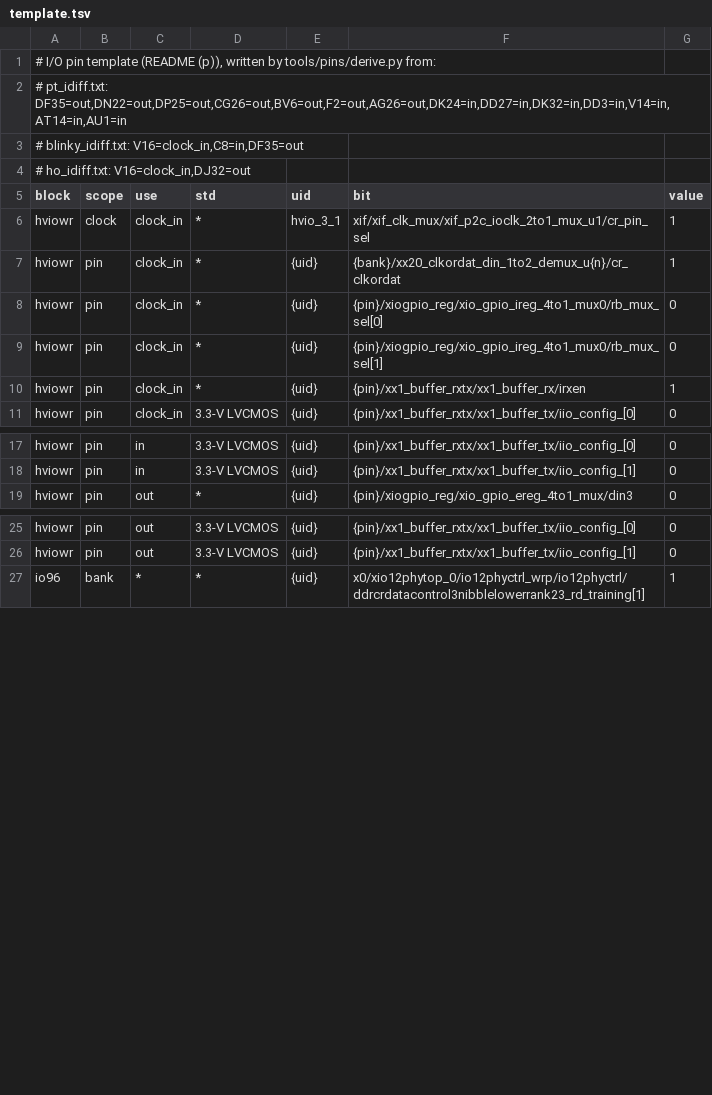
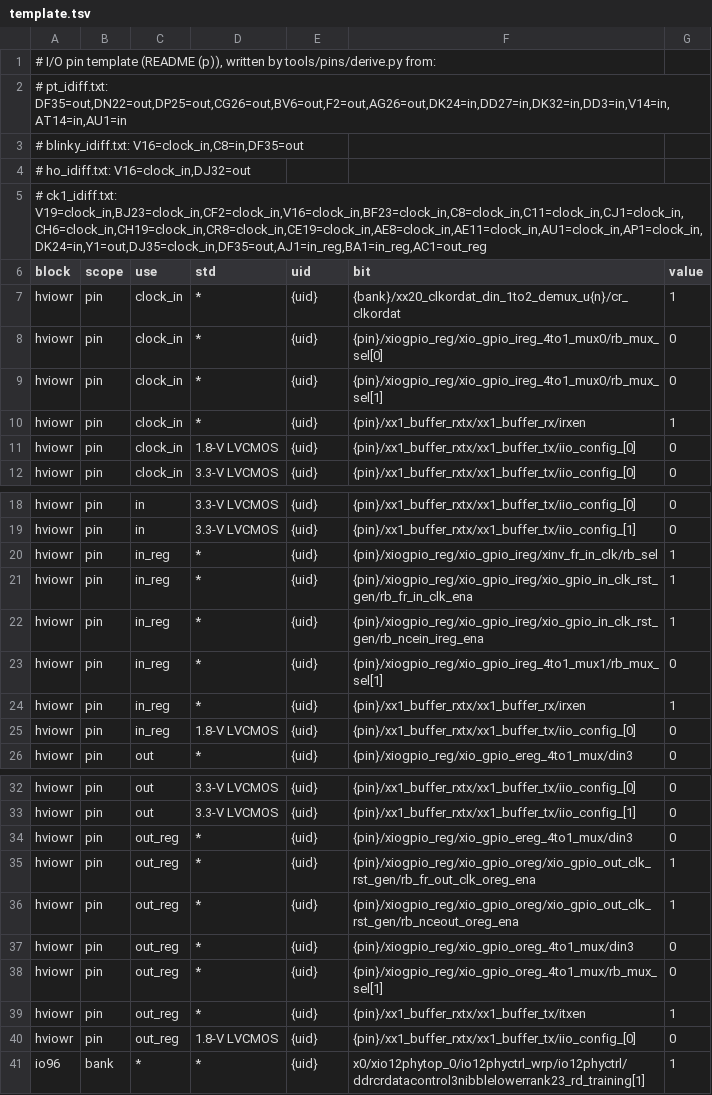
Before and after one commit to cramt/agilex5-re, a TSV file: db/sm4revb/io/template.tsv, drawn as a sheet; only a part is shown, gaps mark what is left out; removed rows and columns are numbered as before the commit, all else as after; the diff covers the shown part only; the diff names each change by its address in the sheet, - before the commit and + after, or states it on an @@ line.

Commit message:
Pin template from pt, blinky, ho and ck1: 1.8 V clock inputs, IO registers (in_reg/out_reg), IO96 clock input; HVIO clock-entry mux rule in pins.rs; ck1 and held-out ck2 (the other 16 clock pins): 0 I/O bits differ

```diff
--- a/db/sm4revb/io/template.tsv
+++ b/db/sm4revb/io/template.tsv
+row 5: # ck1_idiff.txt: V19=clock_in,BJ23=clock_in,CF2=clock_in,V16=clock_in,BF23=clock_in,C8=clock_in,C11=clock_in,CJ1=clock_in,CH6=clock_in,CH19=clock_in,CR8=clock_in,CE19=clock_in,AE8=clock_in,AE11=clock_in,AU1=clock_in,AP1=clock_in,DK24=in,Y1=out,DJ35=clock_in,DF35=out,AJ1=in_reg,BA1=in_reg,AC1=out_reg
-row 6: hviowr | clock | clock_in | * | hvio_3_1 | xif/xif_clk_mux/xif_p2c_ioclk_2to1_mux_u1/cr_pin_sel | 1
+row 11: hviowr | pin | clock_in | 1.8-V LVCMOS | {uid} | {pin}/xx1_buffer_rxtx/xx1_buffer_tx/iio_config_[0] | 0
+row 20: hviowr | pin | in_reg | * | {uid} | {pin}/xiogpio_reg/xio_gpio_ireg/xinv_fr_in_clk/rb_sel | 1
+row 21: hviowr | pin | in_reg | * | {uid} | {pin}/xiogpio_reg/xio_gpio_ireg/xio_gpio_in_clk_rst_gen/rb_fr_in_clk_ena | 1
+row 22: hviowr | pin | in_reg | * | {uid} | {pin}/xiogpio_reg/xio_gpio_ireg/xio_gpio_in_clk_rst_gen/rb_ncein_ireg_ena | 1
+row 23: hviowr | pin | in_reg | * | {uid} | {pin}/xiogpio_reg/xio_gpio_ireg_4to1_mux1/rb_mux_sel[1] | 0
+row 24: hviowr | pin | in_reg | * | {uid} | {pin}/xx1_buffer_rxtx/xx1_buffer_rx/irxen | 1
+row 25: hviowr | pin | in_reg | 1.8-V LVCMOS | {uid} | {pin}/xx1_buffer_rxtx/xx1_buffer_tx/iio_config_[0] | 0
+row 34: hviowr | pin | out_reg | * | {uid} | {pin}/xiogpio_reg/xio_gpio_ereg_4to1_mux/din3 | 0
+row 35: hviowr | pin | out_reg | * | {uid} | {pin}/xiogpio_reg/xio_gpio_oreg/xio_gpio_out_clk_rst_gen/rb_fr_out_clk_oreg_ena | 1
+row 36: hviowr | pin | out_reg | * | {uid} | {pin}/xiogpio_reg/xio_gpio_oreg/xio_gpio_out_clk_rst_gen/rb_nceout_oreg_ena | 1
+row 37: hviowr | pin | out_reg | * | {uid} | {pin}/xiogpio_reg/xio_gpio_oreg_4to1_mux/din3 | 0
+row 38: hviowr | pin | out_reg | * | {uid} | {pin}/xiogpio_reg/xio_gpio_oreg_4to1_mux/rb_mux_sel[1] | 0
+row 39: hviowr | pin | out_reg | * | {uid} | {pin}/xx1_buffer_rxtx/xx1_buffer_tx/itxen | 1
+row 40: hviowr | pin | out_reg | 1.8-V LVCMOS | {uid} | {pin}/xx1_buffer_rxtx/xx1_buffer_tx/iio_config_[0] | 0
```
Also changed, not shown: 2 added rows elsewhere in this file, 3 other files.
